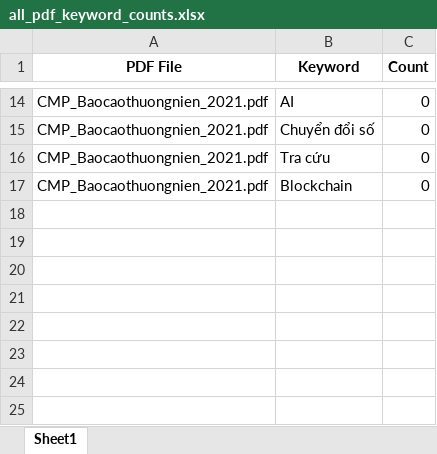
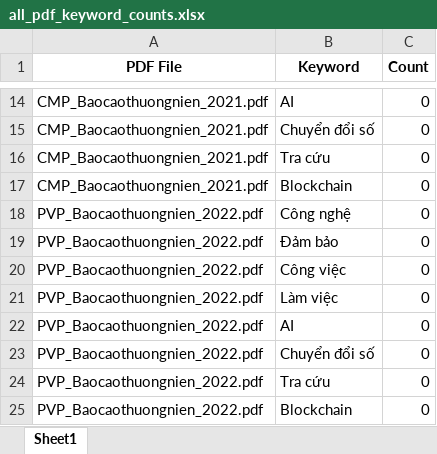
Before and after one commit to VietHoang0805/NCKHDigital, an Excel workbook: all_pdf_keyword_counts.xlsx, sheet Sheet1, drawn as a sheet; only a part is shown, gaps mark what is left out; values as stored, in another font and other column widths than the file's, no borders; the diff names each change by its address in the sheet, - before the commit and + after, or states it on an @@ line.

```diff
--- a/all_pdf_keyword_counts.xlsx (sheet Sheet1)
+++ b/all_pdf_keyword_counts.xlsx (sheet Sheet1)
+row 18: PVP_Baocaothuongnien_2022.pdf | Công nghệ | 0
+row 19: PVP_Baocaothuongnien_2022.pdf | Đảm bảo | 0
+row 20: PVP_Baocaothuongnien_2022.pdf | Công việc | 0
+row 21: PVP_Baocaothuongnien_2022.pdf | Làm việc | 0
+row 22: PVP_Baocaothuongnien_2022.pdf | AI | 0
+row 23: PVP_Baocaothuongnien_2022.pdf | Chuyển đổi số | 0
+row 24: PVP_Baocaothuongnien_2022.pdf | Tra cứu | 0
+row 25: PVP_Baocaothuongnien_2022.pdf | Blockchain | 0
```
Also changed, not shown: 3 other files.
